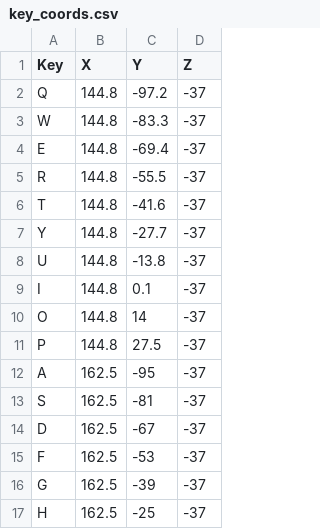
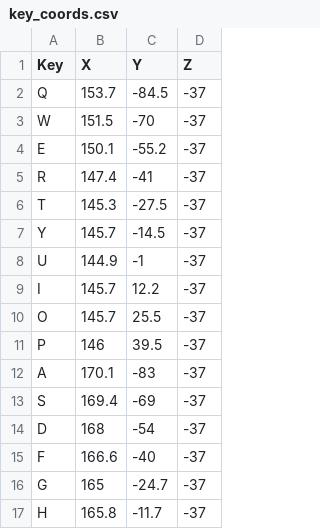
Before and after one commit to joshualynch42/individual_project, a CSV file: simulation_data/key_coords.csv, drawn as a sheet; only a part is shown; the diff covers the shown part only.

Commit message:
amending coordinate data

```diff
--- a/simulation_data/key_coords.csv
+++ b/simulation_data/key_coords.csv
@@ -1,17 +1,17 @@
 Key,X,Y,Z
-Q,144.8,-97.2,-37
-W,144.8,-83.3,-37
-E,144.8,-69.4,-37
-R,144.8,-55.5,-37
-T,144.8,-41.6,-37
-Y,144.8,-27.7,-37
-U,144.8,-13.8,-37
-I,144.8,0.1,-37
-O,144.8,14,-37
-P,144.8,27.5,-37
-A,162.5,-95,-37
-S,162.5,-81,-37
-D,162.5,-67,-37
-F,162.5,-53,-37
-G,162.5,-39,-37
-H,162.5,-25,-37
+Q,153.7,-84.5,-37
+W,151.5,-70,-37
+E,150.1,-55.2,-37
+R,147.4,-41,-37
+T,145.3,-27.5,-37
+Y,145.7,-14.5,-37
+U,144.9,-1,-37
+I,145.7,12.2,-37
+O,145.7,25.5,-37
+P,146,39.5,-37
+A,170.1,-83,-37
+S,169.4,-69,-37
+D,168,-54,-37
+F,166.6,-40,-37
+G,165,-24.7,-37
+H,165.8,-11.7,-37
```
Also changed, not shown: 5 added rows, 5 removed rows and 20 edited cells elsewhere in this file, 1 other file.
